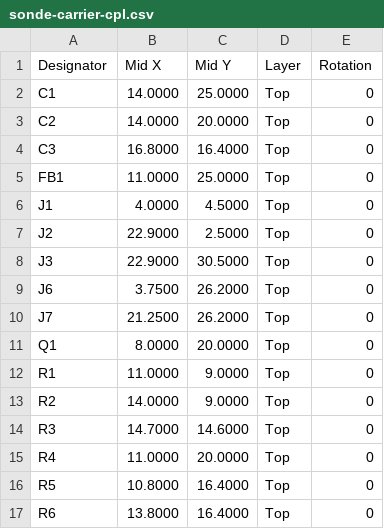
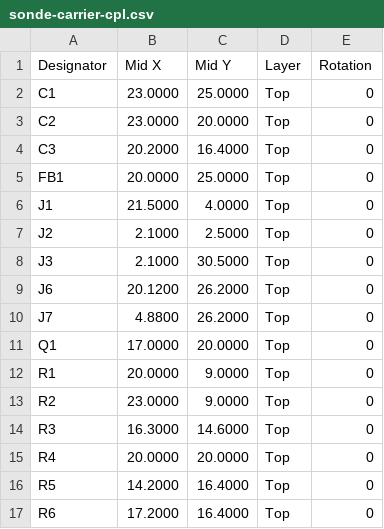
Before and after one commit to Alan-Jowett/sonde, a CSV file: hw/carrier-board/edited/sonde-carrier-cpl.csv (was hw/carrier-board/output/sonde-carrier-cpl.csv), drawn as a sheet.

```diff
--- a/hw/carrier-board/output/sonde-carrier-cpl.csv
+++ b/hw/carrier-board/edited/sonde-carrier-cpl.csv
@@ -1,17 +1,17 @@
 Designator,Mid X,Mid Y,Layer,Rotation
-C1,14.0000,25.0000,Top,0
-C2,14.0000,20.0000,Top,0
-C3,16.8000,16.4000,Top,0
-FB1,11.0000,25.0000,Top,0
-J1,4.0000,4.5000,Top,0
-J2,22.9000,2.5000,Top,0
-J3,22.9000,30.5000,Top,0
-J6,3.7500,26.2000,Top,0
-J7,21.2500,26.2000,Top,0
-Q1,8.0000,20.0000,Top,0
-R1,11.0000,9.0000,Top,0
-R2,14.0000,9.0000,Top,0
-R3,14.7000,14.6000,Top,0
-R4,11.0000,20.0000,Top,0
-R5,10.8000,16.4000,Top,0
-R6,13.8000,16.4000,Top,0
+C1,23.0000,25.0000,Top,0
+C2,23.0000,20.0000,Top,0
+C3,20.2000,16.4000,Top,0
+FB1,20.0000,25.0000,Top,0
+J1,21.5000,4.0000,Top,0
+J2,2.1000,2.5000,Top,0
+J3,2.1000,30.5000,Top,0
+J6,20.1200,26.2000,Top,0
+J7,4.8800,26.2000,Top,0
+Q1,17.0000,20.0000,Top,0
+R1,20.0000,9.0000,Top,0
+R2,23.0000,9.0000,Top,0
+R3,16.3000,14.6000,Top,0
+R4,20.0000,20.0000,Top,0
+R5,14.2000,16.4000,Top,0
+R6,17.2000,16.4000,Top,0
```
Also changed, not shown: 9 other files.
